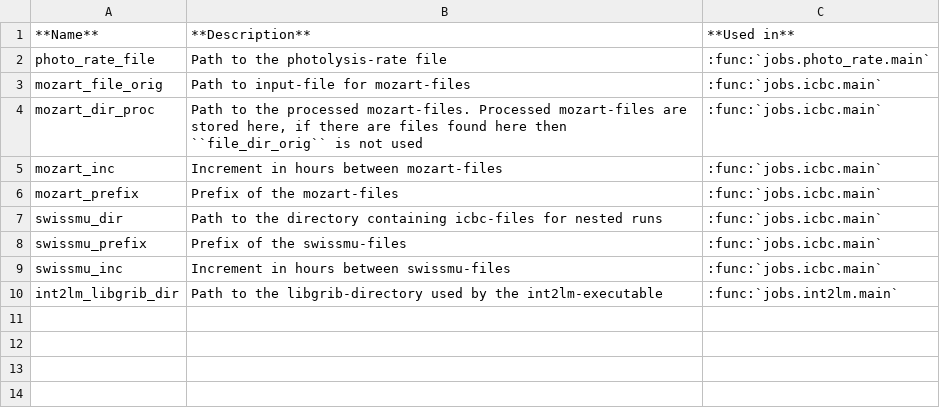
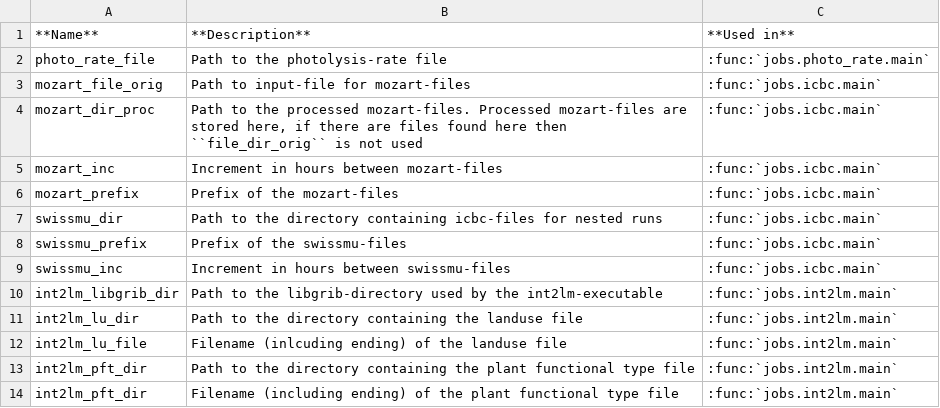
Before and after one commit to C2SM/processing-chain, a CSV file: doc/source/tables/cosmoart_vars.csv, drawn as a sheet.

```diff
--- a/doc/source/tables/cosmoart_vars.csv
+++ b/doc/source/tables/cosmoart_vars.csv
@@ -10 +10,5 @@ swissmu_inc, Increment in hours between swissmu-files, :func:`jobs.icbc.main`
 int2lm_libgrib_dir, Path to the libgrib-directory used by the int2lm-executable, :func:`jobs.int2lm.main`
+int2lm_lu_dir, Path to the directory containing the landuse file, :func:`jobs.int2lm.main`
+int2lm_lu_file, Filename (inlcuding ending) of the landuse file, :func:`jobs.int2lm.main`
+int2lm_pft_dir, Path to the directory containing the plant functional type file, :func:`jobs.int2lm.main`
+int2lm_pft_dir, Filename (including ending) of the plant functional type file, :func:`jobs.int2lm.main`
```
Also changed, not shown: 1 other file.
